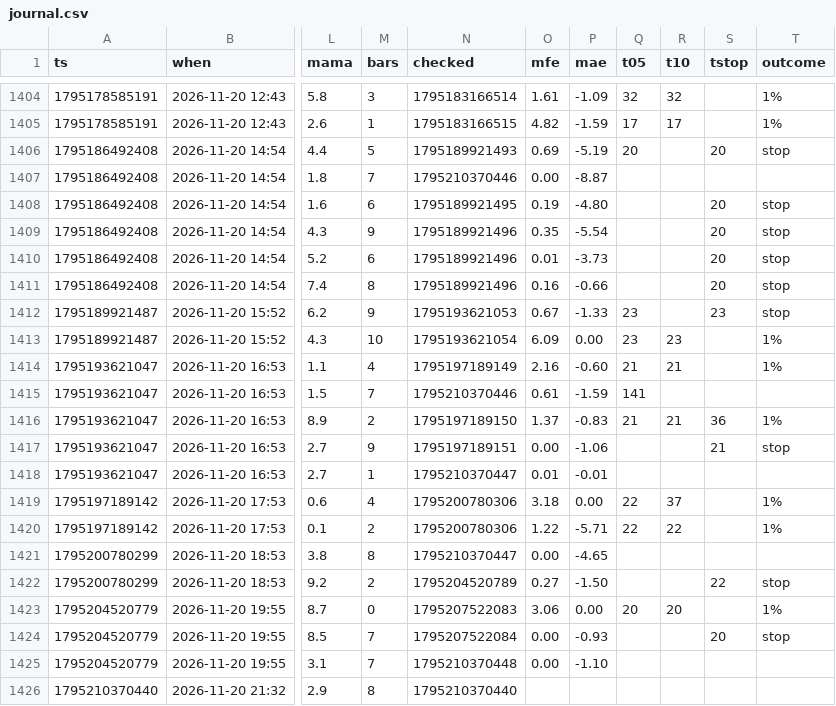
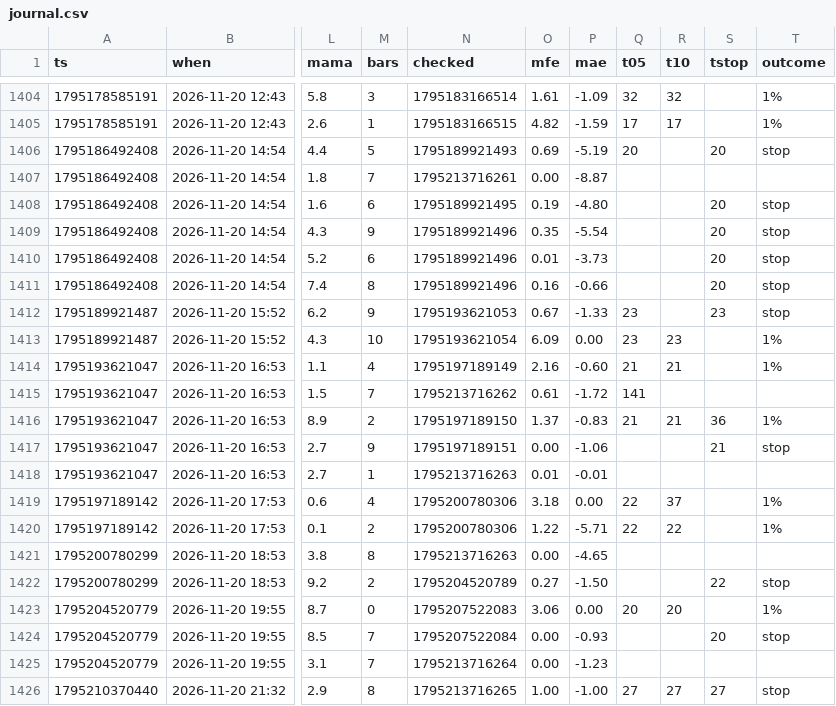
Before and after one commit to b3abderrahmane-lgtm/wissam, a CSV file: journal.csv, drawn as a sheet; only a part is shown, gaps mark what is left out; the diff names each change by its address in the sheet, - before the commit and + after, or states it on an @@ line.

Commit message:
settings + journal [skip ci]

```diff
--- a/journal.csv
+++ b/journal.csv
-N1407 (checked): 1795210370446
+N1407 (checked): 1795213716261
-N1415 (checked): 1795210370446
+N1415 (checked): 1795213716262
-P1415 (mae): -1.59
+P1415 (mae): -1.72
-N1418 (checked): 1795210370447
+N1418 (checked): 1795213716263
-N1421 (checked): 1795210370447
+N1421 (checked): 1795213716263
-N1425 (checked): 1795210370448
+N1425 (checked): 1795213716264
-P1425 (mae): -1.10
+P1425 (mae): -1.23
-N1426 (checked): 1795210370440
+N1426 (checked): 1795213716265
-O1426 (mfe): (empty)
+O1426 (mfe): 1.00
-P1426 (mae): (empty)
+P1426 (mae): -1.00
-Q1426 (t05): (empty)
+Q1426 (t05): 27
-R1426 (t10): (empty)
+R1426 (t10): 27
-S1426 (tstop): (empty)
+S1426 (tstop): 27
-T1426 (outcome): (empty)
+T1426 (outcome): stop
```
